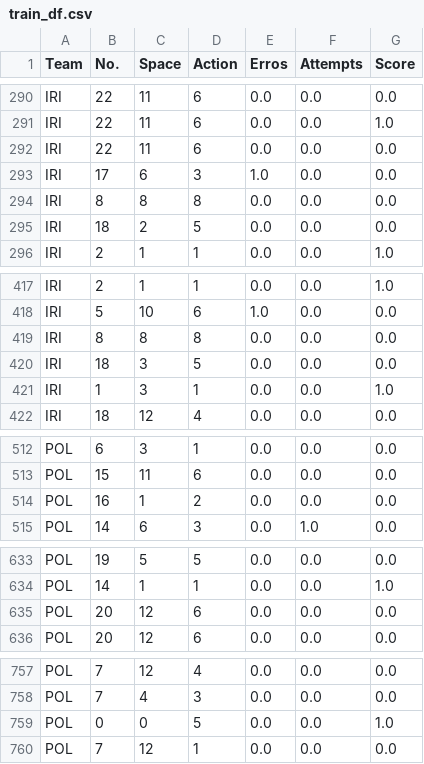
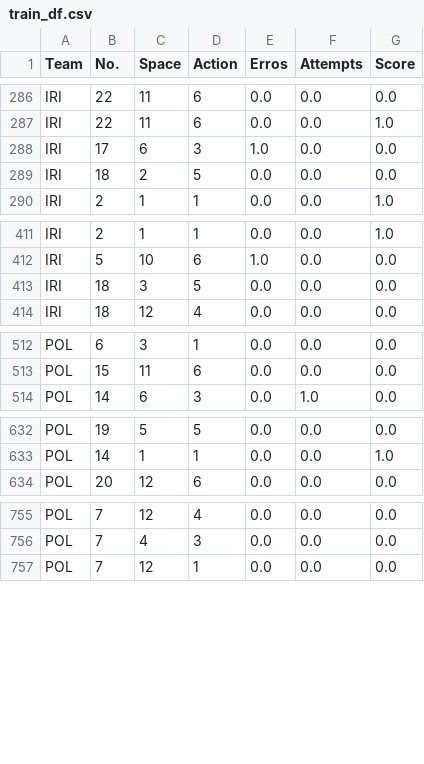
Before and after one commit to sisiayang/SportsScience, a CSV file: train_df.csv, drawn as a sheet; only a part is shown, gaps mark what is left out; removed rows and columns are numbered as before the commit, all else as after; the diff covers the shown part only; the diff names each change by its address in the sheet, - before the commit and + after, or states it on an @@ line.

```diff
--- a/train_df.csv
+++ b/train_df.csv
-row 292: IRI | 22 | 11 | 6 | 0.0 | 0.0 | 0.0
-row 294: IRI | 8 | 8 | 8 | 0.0 | 0.0 | 0.0
-row 419: IRI | 8 | 8 | 8 | 0.0 | 0.0 | 0.0
-row 421: IRI | 1 | 3 | 1 | 0.0 | 0.0 | 1.0
-row 514: POL | 16 | 1 | 2 | 0.0 | 0.0 | 0.0
-row 635: POL | 20 | 12 | 6 | 0.0 | 0.0 | 0.0
-row 759: POL | 0 | 0 | 5 | 0.0 | 0.0 | 1.0
```
Also changed, not shown: 12 added rows and 5 removed rows elsewhere in this file, test_df.csv, 2 other files.
